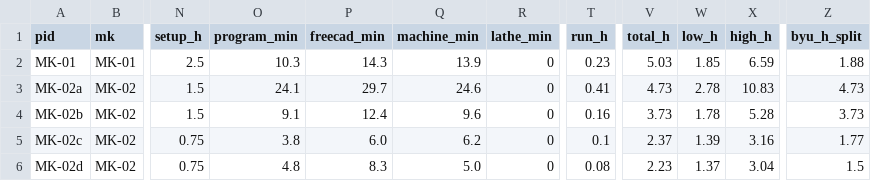
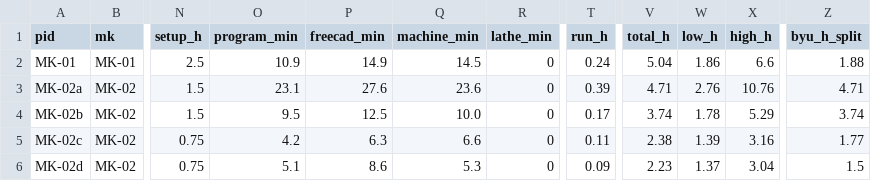
Before and after one commit to vertical-cloud-lab/digital-alloy-lab, a CSV file: desktop-lpbf/fast-track/fab/out/hours.csv, drawn as a sheet; only a part is shown, gaps mark what is left out; the diff covers the shown part only; the diff names each change by its address in the sheet, - before the commit and + after, or states it on an @@ line.

```diff
--- a/desktop-lpbf/fast-track/fab/out/hours.csv
+++ b/desktop-lpbf/fast-track/fab/out/hours.csv
-O2 (program_min): 10.3
+O2 (program_min): 10.9
-P2 (freecad_min): 14.3
+P2 (freecad_min): 14.9
-Q2 (machine_min): 13.9
+Q2 (machine_min): 14.5
-T2 (run_h): 0.23
+T2 (run_h): 0.24
-V2 (total_h): 5.03
+V2 (total_h): 5.04
-W2 (low_h): 1.85
+W2 (low_h): 1.86
-X2 (high_h): 6.59
+X2 (high_h): 6.6
-O3 (program_min): 24.1
+O3 (program_min): 23.1
-P3 (freecad_min): 29.7
+P3 (freecad_min): 27.6
-Q3 (machine_min): 24.6
+Q3 (machine_min): 23.6
-T3 (run_h): 0.41
+T3 (run_h): 0.39
-V3 (total_h): 4.73
+V3 (total_h): 4.71
-W3 (low_h): 2.78
+W3 (low_h): 2.76
-X3 (high_h): 10.83
+X3 (high_h): 10.76
-Z3 (byu_h_split): 4.73
+Z3 (byu_h_split): 4.71
-O4 (program_min): 9.1
+O4 (program_min): 9.5
-P4 (freecad_min): 12.4
+P4 (freecad_min): 12.5
-Q4 (machine_min): 9.6
+Q4 (machine_min): 10.0
-T4 (run_h): 0.16
+T4 (run_h): 0.17
-V4 (total_h): 3.73
+V4 (total_h): 3.74
-X4 (high_h): 5.28
+X4 (high_h): 5.29
-Z4 (byu_h_split): 3.73
+Z4 (byu_h_split): 3.74
-O5 (program_min): 3.8
+O5 (program_min): 4.2
-P5 (freecad_min): 6.0
+P5 (freecad_min): 6.3
-Q5 (machine_min): 6.2
+Q5 (machine_min): 6.6
-T5 (run_h): 0.1
+T5 (run_h): 0.11
-V5 (total_h): 2.37
+V5 (total_h): 2.38
-O6 (program_min): 4.8
+O6 (program_min): 5.1
-P6 (freecad_min): 8.3
+P6 (freecad_min): 8.6
-Q6 (machine_min): 5.0
+Q6 (machine_min): 5.3
-T6 (run_h): 0.08
+T6 (run_h): 0.09
```
Also changed, not shown: 166 edited cells elsewhere in this file, 5 other files.
